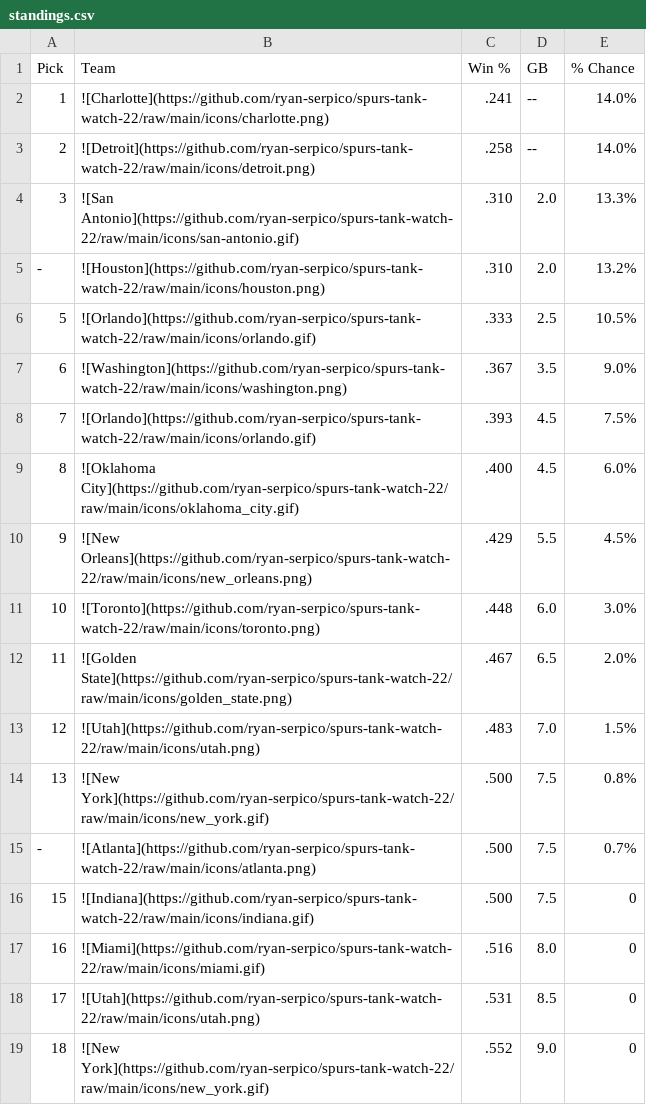
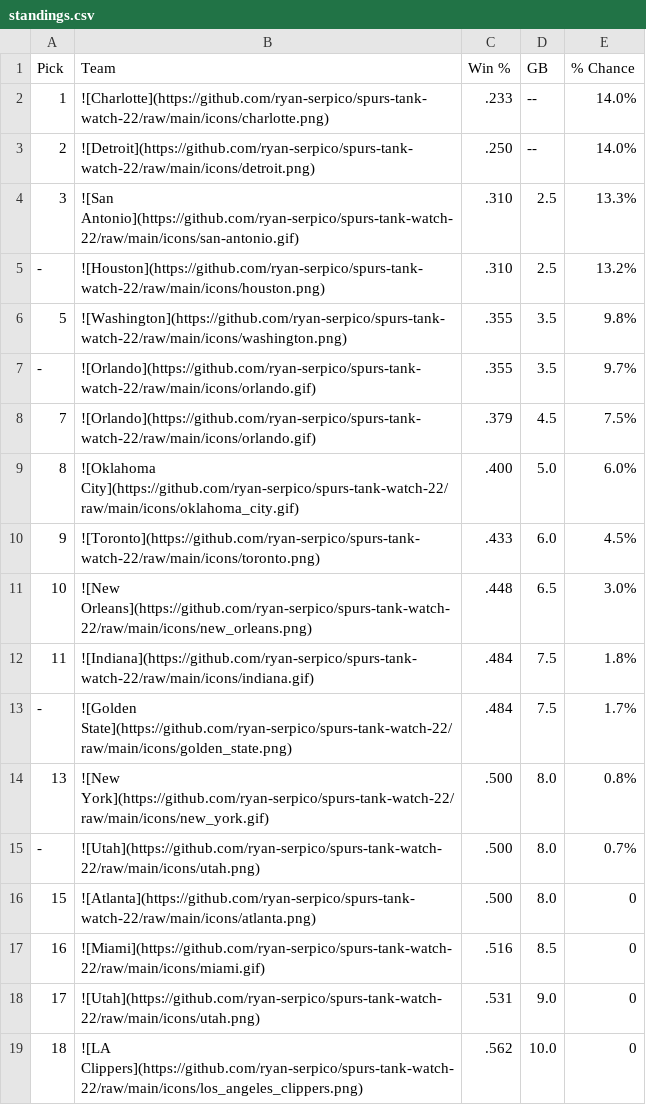
Before and after one commit to ryan-serpico/spurs-tank-watch-22, a CSV file: output/standings.csv, drawn as a sheet; only a part is shown; the diff covers the shown part only.

Commit message:
Latest data: Mon Dec 19 09:01:12 UTC 2022

```diff
--- a/output/standings.csv
+++ b/output/standings.csv
@@ -1,19 +1,19 @@
 Pick,Team,Win %,GB,% Chance
-1,![Charlotte](https://github.com/ryan-serpico/spurs-tank-watch-22/raw/main/icons/charlotte.png),.241,--,14.0%
-2,![Detroit](https://github.com/ryan-serpico/spurs-tank-watch-22/raw/main/icons/detroit.png),.258,--,14.0%
-3,![San Antonio](https://github.com/ryan-serpico/spurs-tank-watch-22/raw/main/icons/san-antonio.gif),.310,2.0,13.3%
--,![Houston](https://github.com/ryan-serpico/spurs-tank-watch-22/raw/main/icons/houston.png),.310,2.0,13.2%
-5,![Orlando](https://github.com/ryan-serpico/spurs-tank-watch-22/raw/main/icons/orlando.gif),.333,2.5,10.5%
-6,![Washington](https://github.com/ryan-serpico/spurs-tank-watch-22/raw/main/icons/washington.png),.367,3.5,9.0%
-7,![Orlando](https://github.com/ryan-serpico/spurs-tank-watch-22/raw/main/icons/orlando.gif),.393,4.5,7.5%
-8,![Oklahoma City](https://github.com/ryan-serpico/spurs-tank-watch-22/raw/main/icons/oklahoma_city.gif),.400,4.5,6.0%
-9,![New Orleans](https://github.com/ryan-serpico/spurs-tank-watch-22/raw/main/icons/new_orleans.png),.429,5.5,4.5%
-10,![Toronto](https://github.com/ryan-serpico/spurs-tank-watch-22/raw/main/icons/toronto.png),.448,6.0,3.0%
-11,![Golden State](https://github.com/ryan-serpico/spurs-tank-watch-22/raw/main/icons/golden_state.png),.467,6.5,2.0%
-12,![Utah](https://github.com/ryan-serpico/spurs-tank-watch-22/raw/main/icons/utah.png),.483,7.0,1.5%
-13,![New York](https://github.com/ryan-serpico/spurs-tank-watch-22/raw/main/icons/new_york.gif),.500,7.5,0.8%
--,![Atlanta](https://github.com/ryan-serpico/spurs-tank-watch-22/raw/main/icons/atlanta.png),.500,7.5,0.7%
-15,![Indiana](https://github.com/ryan-serpico/spurs-tank-watch-22/raw/main/icons/indiana.gif),.500,7.5,0
-16,![Miami](https://github.com/ryan-serpico/spurs-tank-watch-22/raw/main/icons/miami.gif),.516,8.0,0
-17,![Utah](https://github.com/ryan-serpico/spurs-tank-watch-22/raw/main/icons/utah.png),.531,8.5,0
-18,![New York](https://github.com/ryan-serpico/spurs-tank-watch-22/raw/main/icons/new_york.gif),.552,9.0,0
+1,![Charlotte](https://github.com/ryan-serpico/spurs-tank-watch-22/raw/main/icons/charlotte.png),.233,--,14.0%
+2,![Detroit](https://github.com/ryan-serpico/spurs-tank-watch-22/raw/main/icons/detroit.png),.250,--,14.0%
+3,![San Antonio](https://github.com/ryan-serpico/spurs-tank-watch-22/raw/main/icons/san-antonio.gif),.310,2.5,13.3%
+-,![Houston](https://github.com/ryan-serpico/spurs-tank-watch-22/raw/main/icons/houston.png),.310,2.5,13.2%
+5,![Washington](https://github.com/ryan-serpico/spurs-tank-watch-22/raw/main/icons/washington.png),.355,3.5,9.8%
+-,![Orlando](https://github.com/ryan-serpico/spurs-tank-watch-22/raw/main/icons/orlando.gif),.355,3.5,9.7%
+7,![Orlando](https://github.com/ryan-serpico/spurs-tank-watch-22/raw/main/icons/orlando.gif),.379,4.5,7.5%
+8,![Oklahoma City](https://github.com/ryan-serpico/spurs-tank-watch-22/raw/main/icons/oklahoma_city.gif),.400,5.0,6.0%
+9,![Toronto](https://github.com/ryan-serpico/spurs-tank-watch-22/raw/main/icons/toronto.png),.433,6.0,4.5%
+10,![New Orleans](https://github.com/ryan-serpico/spurs-tank-watch-22/raw/main/icons/new_orleans.png),.448,6.5,3.0%
+11,![Indiana](https://github.com/ryan-serpico/spurs-tank-watch-22/raw/main/icons/indiana.gif),.484,7.5,1.8%
+-,![Golden State](https://github.com/ryan-serpico/spurs-tank-watch-22/raw/main/icons/golden_state.png),.484,7.5,1.7%
+13,![New York](https://github.com/ryan-serpico/spurs-tank-watch-22/raw/main/icons/new_york.gif),.500,8.0,0.8%
+-,![Utah](https://github.com/ryan-serpico/spurs-tank-watch-22/raw/main/icons/utah.png),.500,8.0,0.7%
+15,![Atlanta](https://github.com/ryan-serpico/spurs-tank-watch-22/raw/main/icons/atlanta.png),.500,8.0,0
+16,![Miami](https://github.com/ryan-serpico/spurs-tank-watch-22/raw/main/icons/miami.gif),.516,8.5,0
+17,![Utah](https://github.com/ryan-serpico/spurs-tank-watch-22/raw/main/icons/utah.png),.531,9.0,0
+18,![LA Clippers](https://github.com/ryan-serpico/spurs-tank-watch-22/raw/main/icons/los_angeles_clippers.png),.562,10.0,0
```
Also changed, not shown: 1 added row, 1 removed row and 22 edited cells elsewhere in this file, 2 other files.
